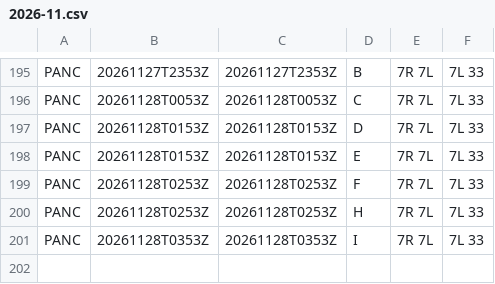
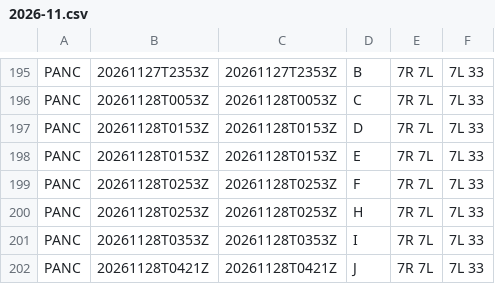
Before and after one commit to honghebincsg/pegasus-fid-gist, a CSV file: atis-history/PANC/2026-11.csv, drawn as a sheet; only a part is shown, gaps mark what is left out.

```diff
--- a/atis-history/PANC/2026-11.csv
+++ b/atis-history/PANC/2026-11.csv
@@ -201 +201,2 @@ PANC,20261128T0253Z,20261128T0253Z,H,7R 7L,7L 33
 PANC,20261128T0353Z,20261128T0353Z,I,7R 7L,7L 33
+PANC,20261128T0421Z,20261128T0421Z,J,7R 7L,7L 33
```
Also changed, not shown: atis-history/EHAM/2026-11.csv, atis-history/ZGGG/2026-11.csv, 2 other files.
